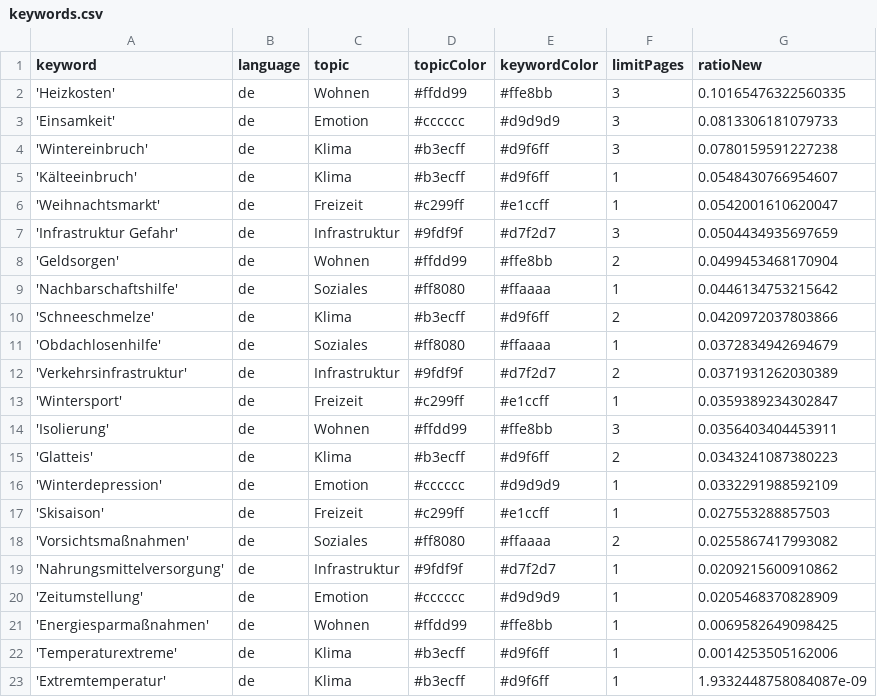
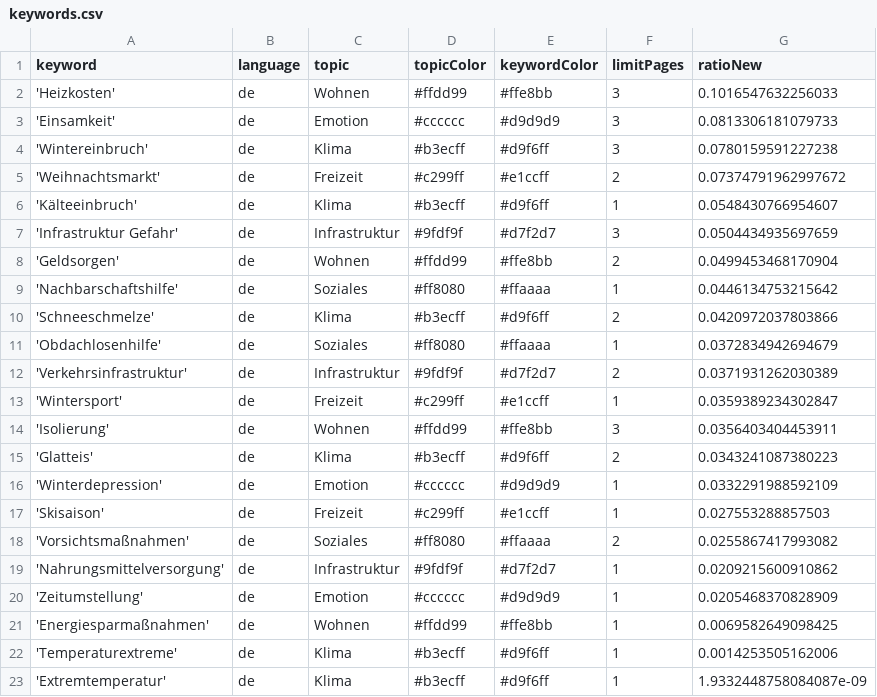
Before and after one commit to hb219-news/winterIsComing2, a CSV file: keywords.csv, drawn as a sheet.

```diff
--- a/keywords.csv
+++ b/keywords.csv
@@ -1,7 +1,7 @@
 keyword,language,topic,topicColor,keywordColor,limitPages,ratioNew
-'Heizkosten',de,Wohnen,#ffdd99,#ffe8bb,3,0.10165476322560335
+'Heizkosten',de,Wohnen,#ffdd99,#ffe8bb,3,0.1016547632256033
 'Einsamkeit',de,Emotion,#cccccc,#d9d9d9,3,0.0813306181079733
 'Wintereinbruch',de,Klima,#b3ecff,#d9f6ff,3,0.0780159591227238
+'Weihnachtsmarkt',de,Freizeit,#c299ff,#e1ccff,2,0.07374791962997672
 'Kälteeinbruch',de,Klima,#b3ecff,#d9f6ff,1,0.0548430766954607
-'Weihnachtsmarkt',de,Freizeit,#c299ff,#e1ccff,1,0.0542001610620047
 'Infrastruktur Gefahr',de,Infrastruktur,#9fdf9f,#d7f2d7,3,0.0504434935697659
```
Also changed, not shown: csv/news_2024_10.csv.
